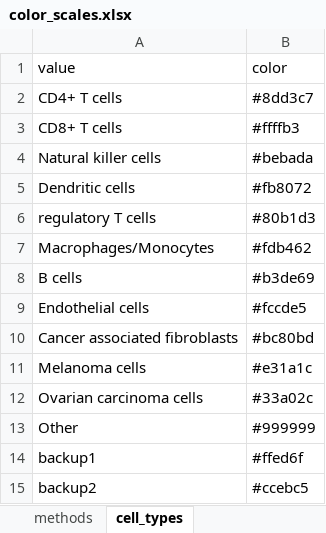
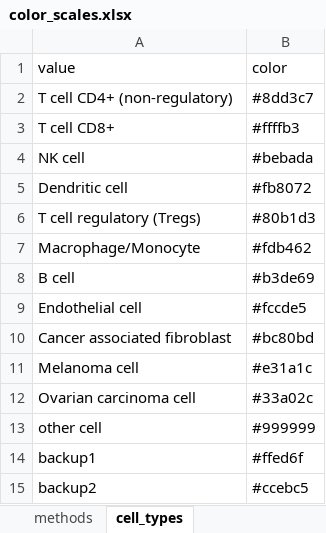
Before and after one commit to icbi-lab/immune_deconvolution_benchmark, an Excel workbook: tables/color_scales.xlsx, sheet cell_types, drawn as a sheet; values as stored, in another font and other column widths than the file's, no borders; the diff names each change by its address in the sheet, - before the commit and + after, or states it on an @@ line.

Commit message:
update project to use tree-based cell type mapping

```diff
--- a/tables/color_scales.xlsx (sheet cell_types)
+++ b/tables/color_scales.xlsx (sheet cell_types)
-A2 (value): CD4+ T cells
+A2 (value): T cell CD4+ (non-regulatory)
-A3 (value): CD8+ T cells
+A3 (value): T cell CD8+
-A4 (value): Natural killer cells
+A4 (value): NK cell
-A5 (value): Dendritic cells
+A5 (value): Dendritic cell
-A6 (value): regulatory T cells
+A6 (value): T cell regulatory (Tregs)
-A7 (value): Macrophages/Monocytes
+A7 (value): Macrophage/Monocyte
-A8 (value): B cells
+A8 (value): B cell
-A9 (value): Endothelial cells
+A9 (value): Endothelial cell
-A10 (value): Cancer associated fibroblasts
+A10 (value): Cancer associated fibroblast
-A11 (value): Melanoma cells
+A11 (value): Melanoma cell
-A12 (value): Ovarian carcinoma cells
+A12 (value): Ovarian carcinoma cell
-A13 (value): Other
+A13 (value): other cell
```
Also changed, not shown: 5 other files.
